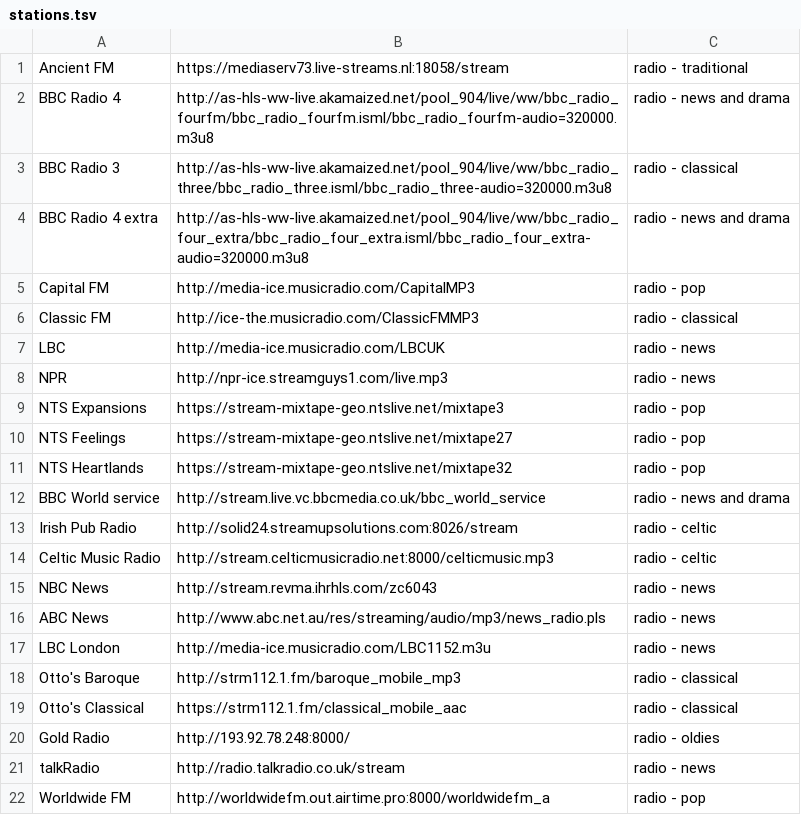
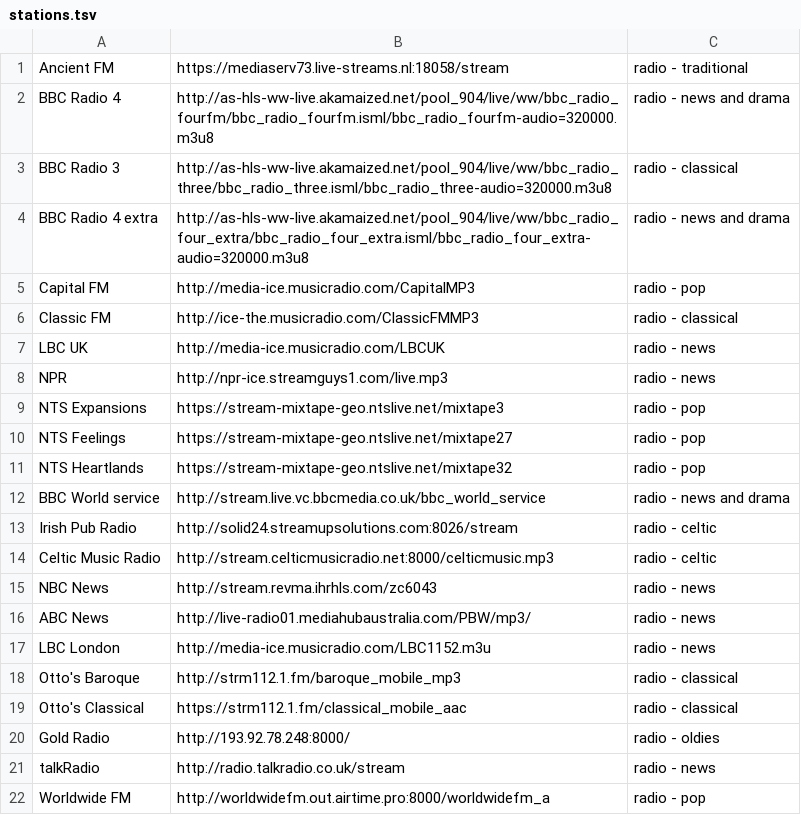
Before and after one commit to kevinboone/vlc-server, a TSV file: radio_support/stations.tsv, drawn as a sheet.

```diff
--- a/radio_support/stations.tsv
+++ b/radio_support/stations.tsv
@@ -6,3 +6,3 @@ Capital FM	http://media-ice.musicradio.com/CapitalMP3	radio - pop
 Classic FM	http://ice-the.musicradio.com/ClassicFMMP3	radio - classical
-LBC	http://media-ice.musicradio.com/LBCUK	radio - news
+LBC UK	http://media-ice.musicradio.com/LBCUK	radio - news
 NPR	http://npr-ice.streamguys1.com/live.mp3	radio - news
@@ -15,3 +15,3 @@ Celtic Music Radio	http://stream.celticmusicradio.net:8000/celticmusic.mp3	radio
 NBC News	http://stream.revma.ihrhls.com/zc6043	radio - news
-ABC News	http://www.abc.net.au/res/streaming/audio/mp3/news_radio.pls	radio - news
+ABC News	http://live-radio01.mediahubaustralia.com/PBW/mp3/	radio - news
 LBC London	http://media-ice.musicradio.com/LBC1152.m3u	radio - news
```
Also changed, not shown: 5 other files.
